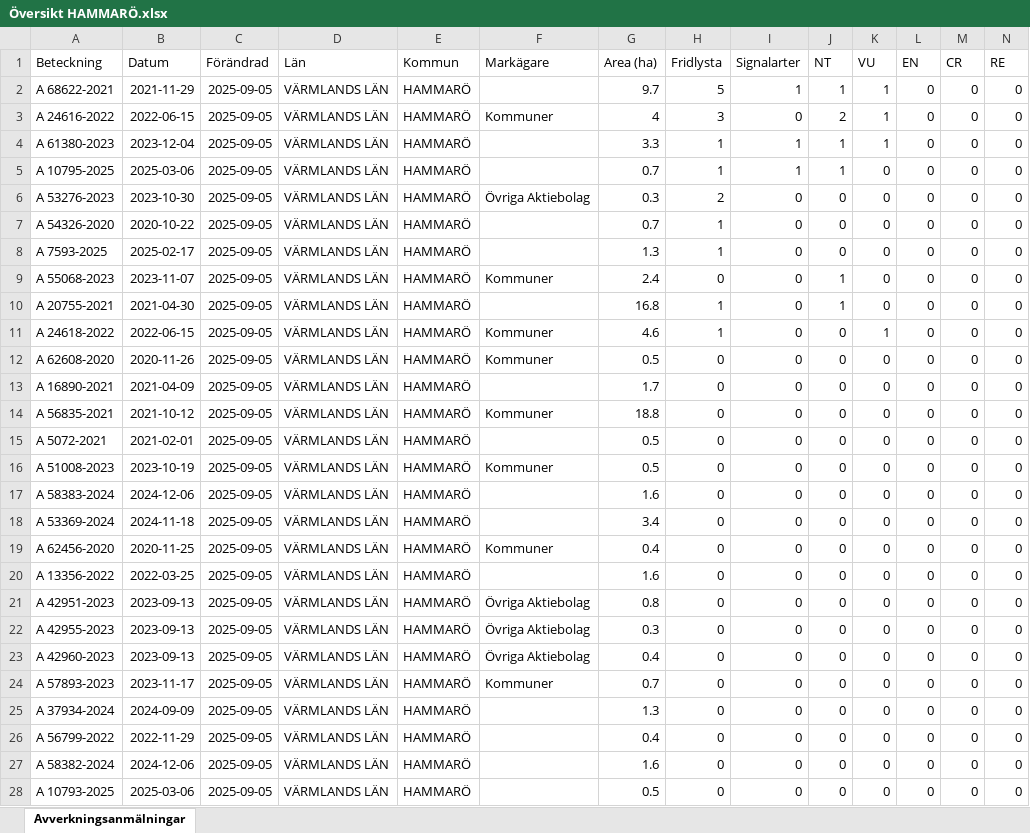
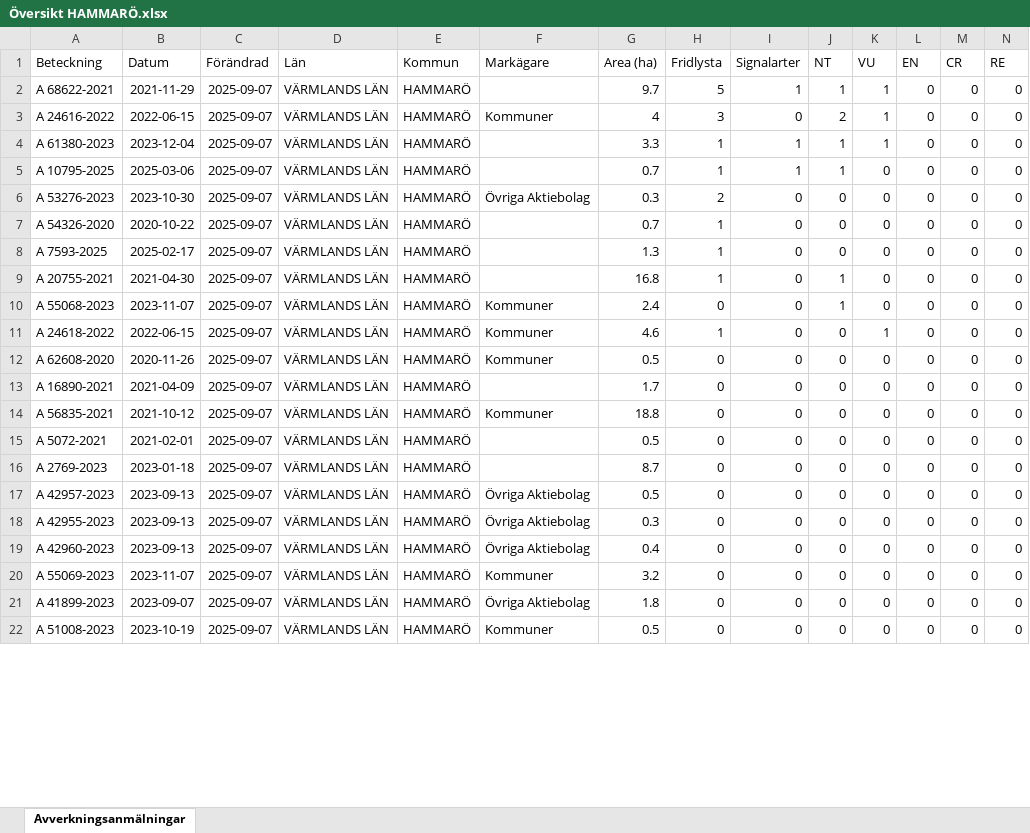
Before and after one commit to klasma/Logging_1761, an Excel workbook: Översikt HAMMARÖ.xlsx, sheet Avverkningsanmälningar, drawn as a sheet; only a part is shown; values as stored, in another font and other column widths than the file's, no borders; removed rows and columns are numbered as before the commit, all else as after; rows hold the shown columns only; the diff covers the shown part only; the diff names each change by its address in the sheet, - before the commit and + after, or states it on an @@ line.

```diff
--- a/Översikt HAMMARÖ.xlsx (sheet Avverkningsanmälningar)
+++ b/Översikt HAMMARÖ.xlsx (sheet Avverkningsanmälningar)
-C2:C8 (Förändrad): 2025-09-05
+C2:C8 (Förändrad): 2025-09-07
-row 9: A 55068-2023 | 2023-11-07 | 2025-09-05 | VÄRMLANDS LÄN | HAMMARÖ | Kommuner | 2.4 | 0 | 0 | 1 | 0 | 0 | 0 | 0
-C9 (Förändrad): 2025-09-05
+C9 (Förändrad): 2025-09-07
+row 10: A 55068-2023 | 2023-11-07 | 2025-09-07 | VÄRMLANDS LÄN | HAMMARÖ | Kommuner | 2.4 | 0 | 0 | 1 | 0 | 0 | 0 | 0
-C11:C15 (Förändrad): 2025-09-05
+C11:C15 (Förändrad): 2025-09-07
-row 16: A 51008-2023 | 2023-10-19 | 2025-09-05 | VÄRMLANDS LÄN | HAMMARÖ | Kommuner | 0.5 | 0 | 0 | 0 | 0 | 0 | 0 | 0
-row 17: A 58383-2024 | 2024-12-06 | 2025-09-05 | VÄRMLANDS LÄN | HAMMARÖ |  | 1.6 | 0 | 0 | 0 | 0 | 0 | 0 | 0
-A16 (Beteckning): A 53369-2024
+A16 (Beteckning): A 2769-2023
-B16 (Datum): 2024-11-18
+B16 (Datum): 2023-01-18
-C16 (Förändrad): 2025-09-05
+C16 (Förändrad): 2025-09-07
-G16 (Area (ha)): 3.4
+G16 (Area (ha)): 8.7
-row 19: A 62456-2020 | 2020-11-25 | 2025-09-05 | VÄRMLANDS LÄN | HAMMARÖ | Kommuner | 0.4 | 0 | 0 | 0 | 0 | 0 | 0 | 0
-row 20: A 13356-2022 | 2022-03-25 | 2025-09-05 | VÄRMLANDS LÄN | HAMMARÖ |  | 1.6 | 0 | 0 | 0 | 0 | 0 | 0 | 0
-A17 (Beteckning): A 42951-2023
+A17 (Beteckning): A 42957-2023
-C17:C21 (Förändrad): 2025-09-05
+C17:C21 (Förändrad): 2025-09-07
-G17 (Area (ha)): 0.8
+G17 (Area (ha)): 0.5
-A20 (Beteckning): A 57893-2023
+A20 (Beteckning): A 55069-2023
-B20 (Datum): 2023-11-17
+B20 (Datum): 2023-11-07
-G20 (Area (ha)): 0.7
+G20 (Area (ha)): 3.2
-A21 (Beteckning): A 37934-2024
+A21 (Beteckning): A 41899-2023
-B21 (Datum): 2024-09-09
+B21 (Datum): 2023-09-07
-F21 (Markägare): (empty)
+F21 (Markägare): Övriga Aktiebolag
-G21 (Area (ha)): 1.3
+G21 (Area (ha)): 1.8
-row 26: A 56799-2022 | 2022-11-29 | 2025-09-05 | VÄRMLANDS LÄN | HAMMARÖ |  | 0.4 | 0 | 0 | 0 | 0 | 0 | 0 | 0
-row 27: A 58382-2024 | 2024-12-06 | 2025-09-05 | VÄRMLANDS LÄN | HAMMARÖ |  | 1.6 | 0 | 0 | 0 | 0 | 0 | 0 | 0
-A22 (Beteckning): A 10793-2025
+A22 (Beteckning): A 51008-2023
-B22 (Datum): 2025-03-06
+B22 (Datum): 2023-10-19
-C22 (Förändrad): 2025-09-05
+C22 (Förändrad): 2025-09-07
-F22 (Markägare): (empty)
+F22 (Markägare): Kommuner
```
Also changed, not shown: 6 added rows and 22 edited cells elsewhere in this sheet, artfynd/A 10795-2025 artfynd.xlsx, artfynd/A 20755-2021 artfynd.xlsx, 57 other files.
